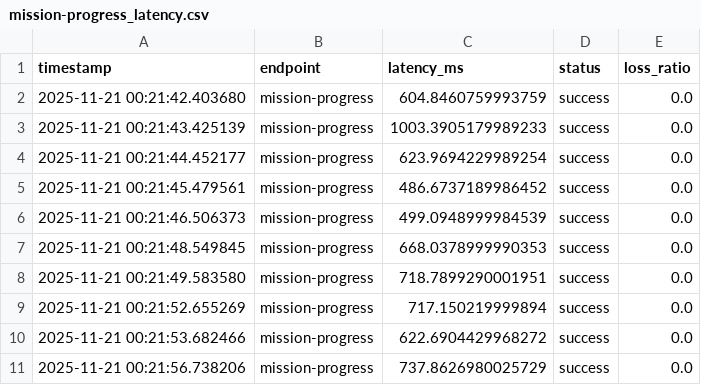
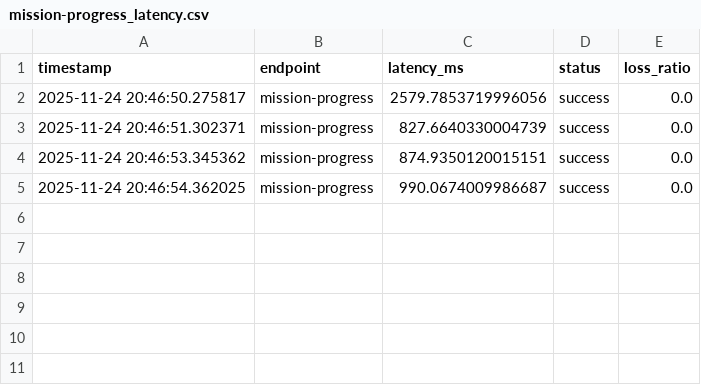
Before and after one commit to thanhtra3105/USV_Simulation, a CSV file: EPIC_B/logs/latency_and_loss/mission-progress_latency.csv, drawn as a sheet.

Commit message:
add px4 log data

```diff
--- a/EPIC_B/logs/latency_and_loss/mission-progress_latency.csv
+++ b/EPIC_B/logs/latency_and_loss/mission-progress_latency.csv
@@ -1,11 +1,5 @@
 timestamp,endpoint,latency_ms,status,loss_ratio
-2025-11-21 00:21:42.403680,mission-progress,604.8460759993759,success,0.0
-2025-11-21 00:21:43.425139,mission-progress,1003.3905179989233,success,0.0
-2025-11-21 00:21:44.452177,mission-progress,623.9694229989254,success,0.0
-2025-11-21 00:21:45.479561,mission-progress,486.6737189986452,success,0.0
-2025-11-21 00:21:46.506373,mission-progress,499.0948999984539,success,0.0
-2025-11-21 00:21:48.549845,mission-progress,668.0378999990353,success,0.0
-2025-11-21 00:21:49.583580,mission-progress,718.7899290001951,success,0.0
-2025-11-21 00:21:52.655269,mission-progress,717.150219999894,success,0.0
-2025-11-21 00:21:53.682466,mission-progress,622.6904429968272,success,0.0
-2025-11-21 00:21:56.738206,mission-progress,737.8626980025729,success,0.0
+2025-11-24 20:46:50.275817,mission-progress,2579.7853719996056,success,0.0
+2025-11-24 20:46:51.302371,mission-progress,827.6640330004739,success,0.0
+2025-11-24 20:46:53.345362,mission-progress,874.9350120015151,success,0.0
+2025-11-24 20:46:54.362025,mission-progress,990.0674009986687,success,0.0
```
Also changed, not shown: EPIC_B/logs/latency_and_loss/vehicle-info_latency.csv, 6 other files.
